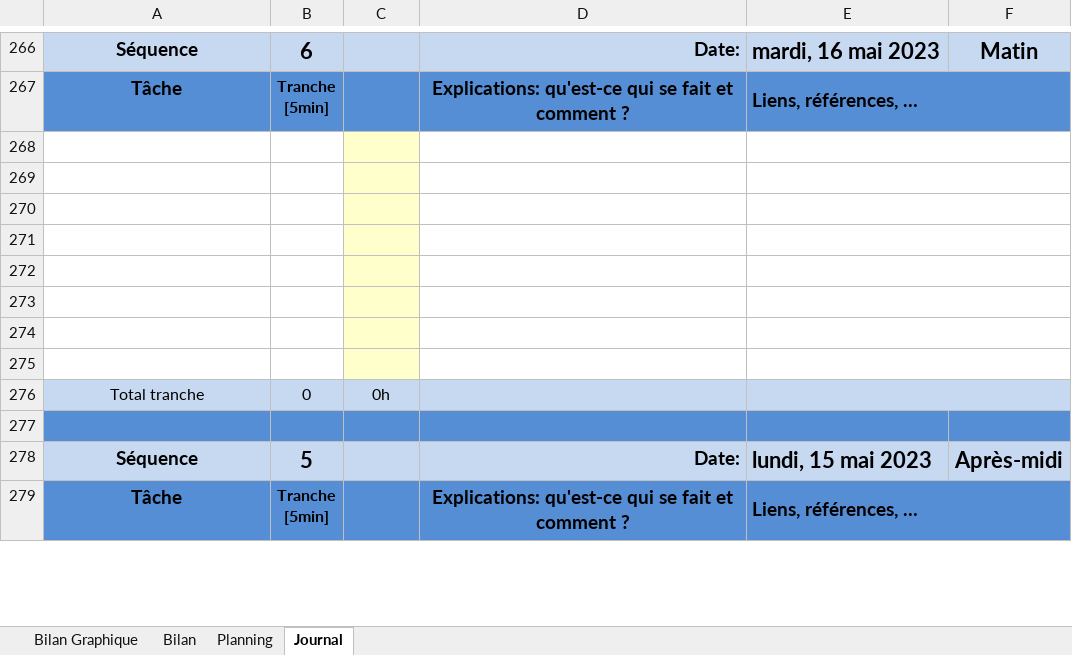
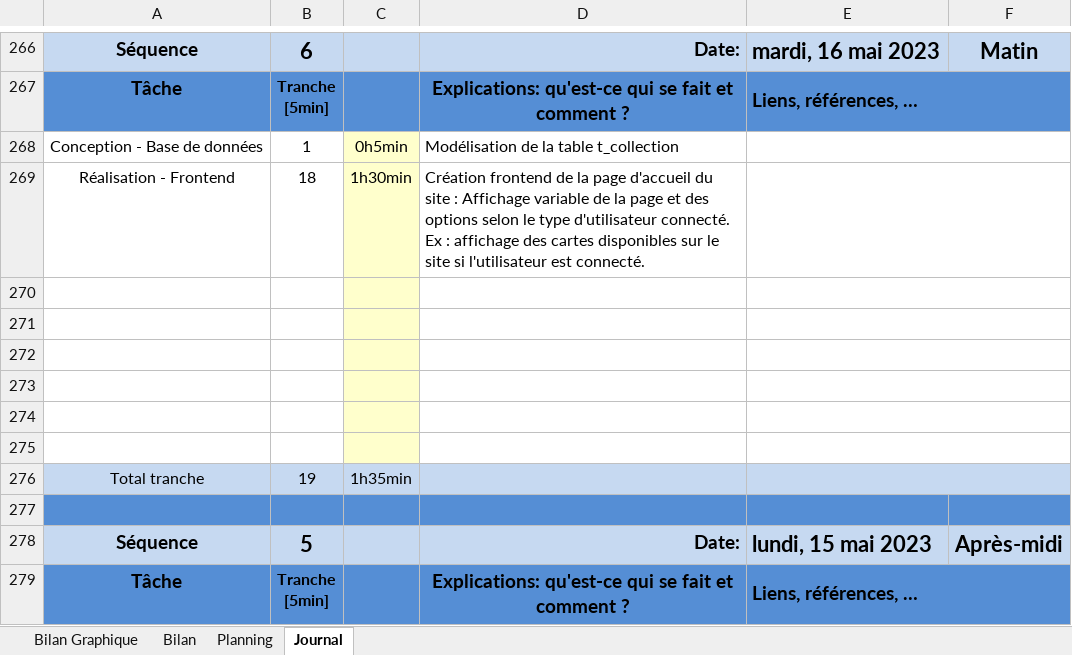
Before and after one commit to davassayah/TPI_David_Assayah_2023, an Excel workbook: doc/planification-jnltrav_David_Assayah.xlsm, sheet Journal, drawn as a sheet; only a part is shown, gaps mark what is left out; values as stored, in another font and other column widths than the file's, no borders; charts and pictures and conditional formats not drawn; 1 other sheet too large or unreadable and not compared; removed rows and columns are numbered as before the commit, all else as after; the diff names each change by its address in the sheet, - before the commit and + after, or states it on an @@ line.

Commit message:
Réalisation du frontend de la page index.php
Réalisation du frontend de la page d'accueil du site en anticipant les informations qui seront affichées par la base de données

```diff
--- a/doc/planification-jnltrav_David_Assayah.xlsm (sheet Journal)
+++ b/doc/planification-jnltrav_David_Assayah.xlsm (sheet Journal)
+row 268: Conception - Base de données | 1 | 0h5min | Modélisation de la table t_collection
+row 269: Réalisation - Frontend | 18 | 1h30min | Création frontend de la page d'accueil du site : Affichage variable de la page et des options selon le type d'utilisateur connecté. Ex : affichage des cartes disponibles sur le site si l'utilisateur est connecté.
-row 274: (empty)
-row 275: (empty)
-B276: 0
+B276: 19
-C276: 0h
+C276: 1h35min
```
Also changed, not shown: formulas that keep their value, charts or pictures, 11 other files.
